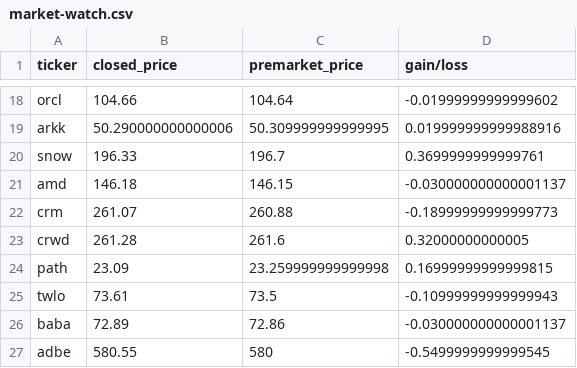
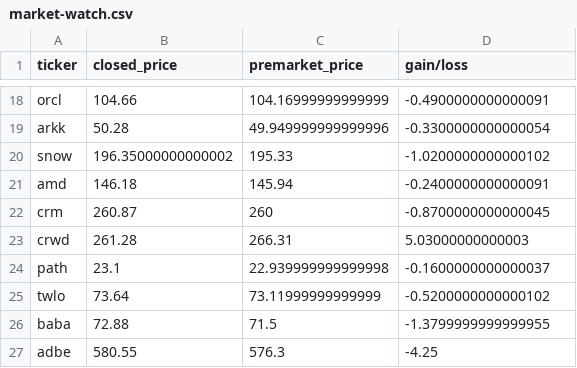
Before and after one commit to gbganalyst/stock-market, a CSV file: market-watch.csv, drawn as a sheet; only a part is shown, gaps mark what is left out; the diff covers the shown part only; the diff names each change by its address in the sheet, - before the commit and + after, or states it on an @@ line.

```diff
--- a/market-watch.csv
+++ b/market-watch.csv
-C18 (premarket_price): 104.64
+C18 (premarket_price): 104.16999999999999
-D18 (gain/loss): -0.01999999999999602
+D18 (gain/loss): -0.4900000000000091
-B19 (closed_price): 50.290000000000006
+B19 (closed_price): 50.28
-C19 (premarket_price): 50.309999999999995
+C19 (premarket_price): 49.949999999999996
-D19 (gain/loss): 0.019999999999988916
+D19 (gain/loss): -0.3300000000000054
-B20 (closed_price): 196.33
+B20 (closed_price): 196.35000000000002
-C20 (premarket_price): 196.7
+C20 (premarket_price): 195.33
-D20 (gain/loss): 0.3699999999999761
+D20 (gain/loss): -1.0200000000000102
-C21 (premarket_price): 146.15
+C21 (premarket_price): 145.94
-D21 (gain/loss): -0.030000000000001137
+D21 (gain/loss): -0.2400000000000091
-B22 (closed_price): 261.07
+B22 (closed_price): 260.87
-C22 (premarket_price): 260.88
+C22 (premarket_price): 260
-D22 (gain/loss): -0.18999999999999773
+D22 (gain/loss): -0.8700000000000045
-C23 (premarket_price): 261.6
+C23 (premarket_price): 266.31
-D23 (gain/loss): 0.32000000000005
+D23 (gain/loss): 5.03000000000003
-B24 (closed_price): 23.09
+B24 (closed_price): 23.1
-C24 (premarket_price): 23.259999999999998
+C24 (premarket_price): 22.939999999999998
-D24 (gain/loss): 0.16999999999999815
+D24 (gain/loss): -0.1600000000000037
-B25 (closed_price): 73.61
+B25 (closed_price): 73.64
-C25 (premarket_price): 73.5
+C25 (premarket_price): 73.11999999999999
-D25 (gain/loss): -0.10999999999999943
+D25 (gain/loss): -0.5200000000000102
-B26 (closed_price): 72.89
+B26 (closed_price): 72.88
-C26 (premarket_price): 72.86
+C26 (premarket_price): 71.5
-D26 (gain/loss): -0.030000000000001137
+D26 (gain/loss): -1.3799999999999955
-C27 (premarket_price): 580
+C27 (premarket_price): 576.3
-D27 (gain/loss): -0.5499999999999545
+D27 (gain/loss): -4.25
```
Also changed, not shown: 32 edited cells elsewhere in this file.
